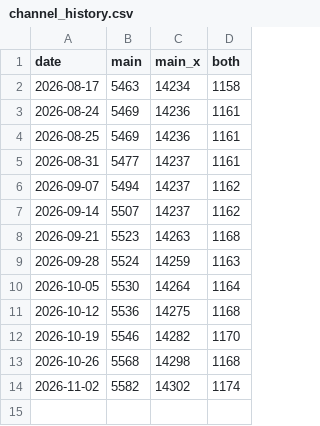
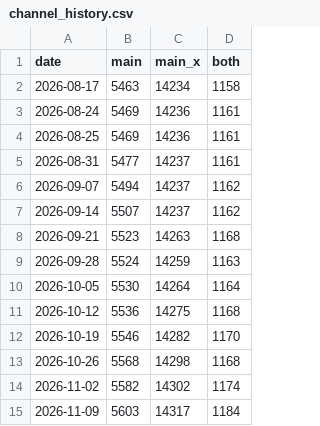
Before and after one commit to federicorubiano/anaconda-channel-repo, a CSV file: channel_history.csv, drawn as a sheet.

```diff
--- a/channel_history.csv
+++ b/channel_history.csv
@@ -14 +14,2 @@ date,main,main_x,both
 2026-11-02,5582,14302,1174
+2026-11-09,5603,14317,1184
```
Also changed, not shown: 3 other files.
